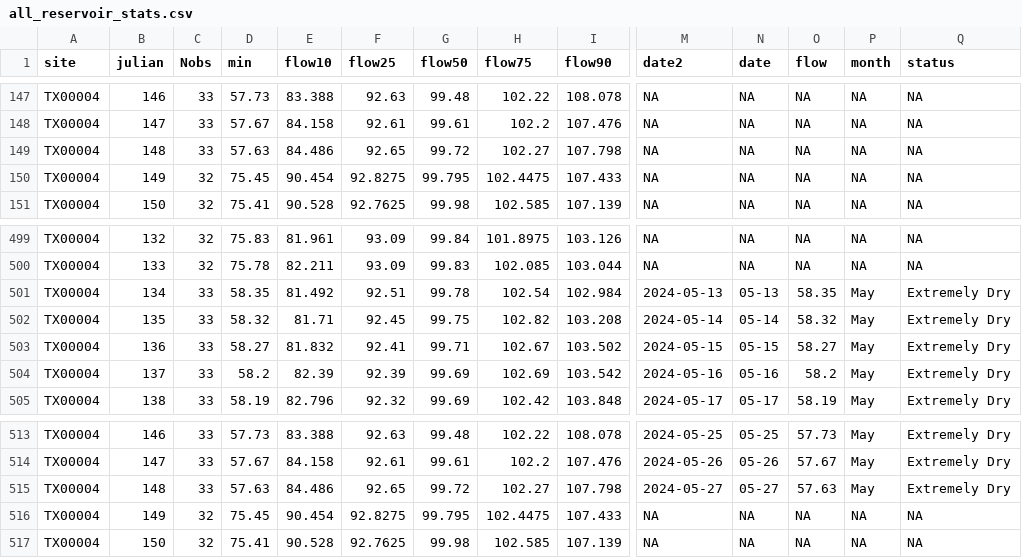
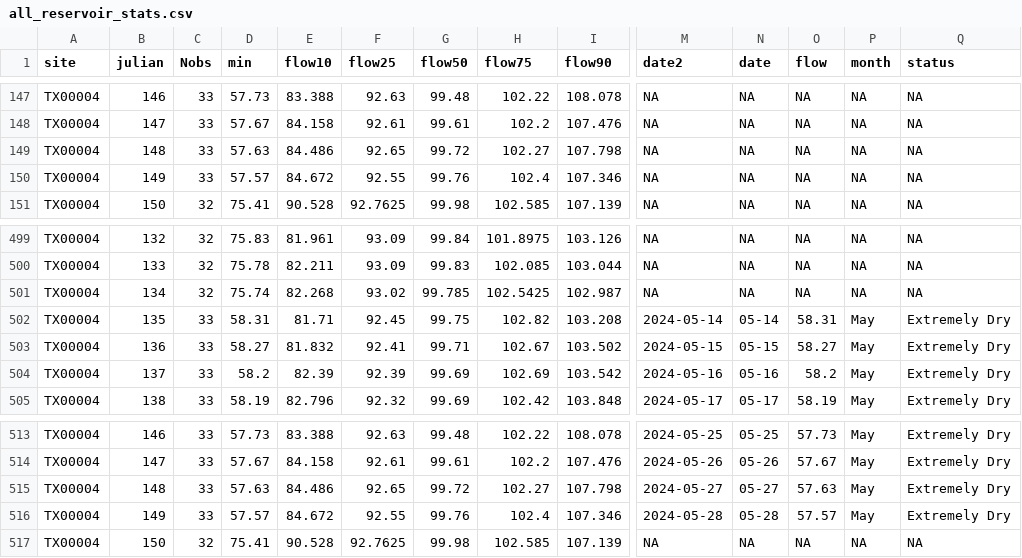
Before and after one commit to dathere/boerne-dashboard, a CSV file: boerne-water-supply/data/reservoirs/all_reservoir_stats.csv, drawn as a sheet; only a part is shown, gaps mark what is left out; the diff covers the shown part only; the diff names each change by its address in the sheet, - before the commit and + after, or states it on an @@ line.

```diff
--- a/boerne-water-supply/data/reservoirs/all_reservoir_stats.csv
+++ b/boerne-water-supply/data/reservoirs/all_reservoir_stats.csv
-C150 (Nobs): 32
+C150 (Nobs): 33
-D150 (min): 75.45
+D150 (min): 57.57
-E150 (flow10): 90.454
+E150 (flow10): 84.672
-F150 (flow25): 92.8275
+F150 (flow25): 92.55
-G150 (flow50): 99.795
+G150 (flow50): 99.76
-H150 (flow75): 102.4475
+H150 (flow75): 102.4
-I150 (flow90): 107.433
+I150 (flow90): 107.346
-C501 (Nobs): 33
+C501 (Nobs): 32
-D501 (min): 58.35
+D501 (min): 75.74
-E501 (flow10): 81.492
+E501 (flow10): 82.268
-F501 (flow25): 92.51
+F501 (flow25): 93.02
-G501 (flow50): 99.78
+G501 (flow50): 99.785
-H501 (flow75): 102.54
+H501 (flow75): 102.5425
-I501 (flow90): 102.984
+I501 (flow90): 102.987
-M501 (date2): 2024-05-13
+M501 (date2): NA
-N501 (date): 05-13
+N501 (date): NA
-O501 (flow): 58.35
+O501 (flow): NA
-P501 (month): May
+P501 (month): NA
-Q501 (status): Extremely Dry
+Q501 (status): NA
-D502 (min): 58.32
+D502 (min): 58.31
-O502 (flow): 58.32
+O502 (flow): 58.31
-C516 (Nobs): 32
+C516 (Nobs): 33
-D516 (min): 75.45
+D516 (min): 57.57
-E516 (flow10): 90.454
+E516 (flow10): 84.672
-F516 (flow25): 92.8275
+F516 (flow25): 92.55
-G516 (flow50): 99.795
+G516 (flow50): 99.76
-H516 (flow75): 102.4475
+H516 (flow75): 102.4
-I516 (flow90): 107.433
+I516 (flow90): 107.346
-M516 (date2): NA
+M516 (date2): 2024-05-28
-N516 (date): NA
+N516 (date): 05-28
-O516 (flow): NA
+O516 (flow): 57.57
-P516 (month): NA
+P516 (month): May
-Q516 (status): NA
+Q516 (status): Extremely Dry
```
Also changed, not shown: 10 edited cells elsewhere in this file, boerne-water-supply/data/streamflow/all_stream_data.csv, boerne-water-supply/data/streamflow/all_stream_stats.csv, 3 other files.
